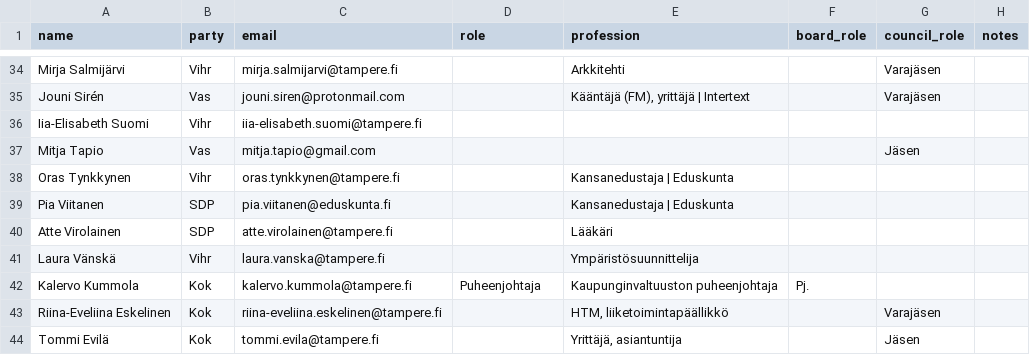
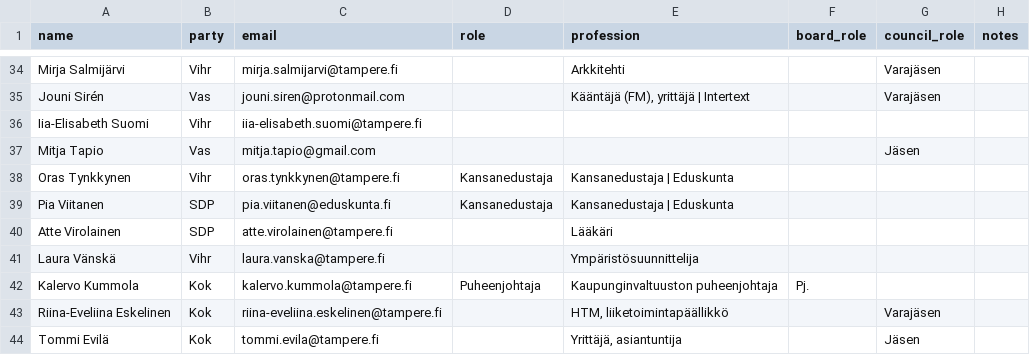
Before and after one commit to JanaLumi/mummonraivo, a CSV file: data/tampere.csv, drawn as a sheet; only a part is shown, gaps mark what is left out.

Commit message:
Add titles for Oras Tynkkynen and Pia Viitanen

```diff
--- a/data/tampere.csv
+++ b/data/tampere.csv
@@ -37,4 +37,4 @@ Iia-Elisabeth Suomi,Vihr,iia-elisabeth.suomi@tampere.fi,,,,,
 Mitja Tapio,Vas,mitja.tapio@gmail.com,,,,Jäsen,
-Oras Tynkkynen,Vihr,oras.tynkkynen@tampere.fi,,Kansanedustaja | Eduskunta,,,
-Pia Viitanen,SDP,pia.viitanen@eduskunta.fi,,Kansanedustaja | Eduskunta,,,
+Oras Tynkkynen,Vihr,oras.tynkkynen@tampere.fi,Kansanedustaja,Kansanedustaja | Eduskunta,,,
+Pia Viitanen,SDP,pia.viitanen@eduskunta.fi,Kansanedustaja,Kansanedustaja | Eduskunta,,,
 Atte Virolainen,SDP,atte.virolainen@tampere.fi,,Lääkäri,,,
```
